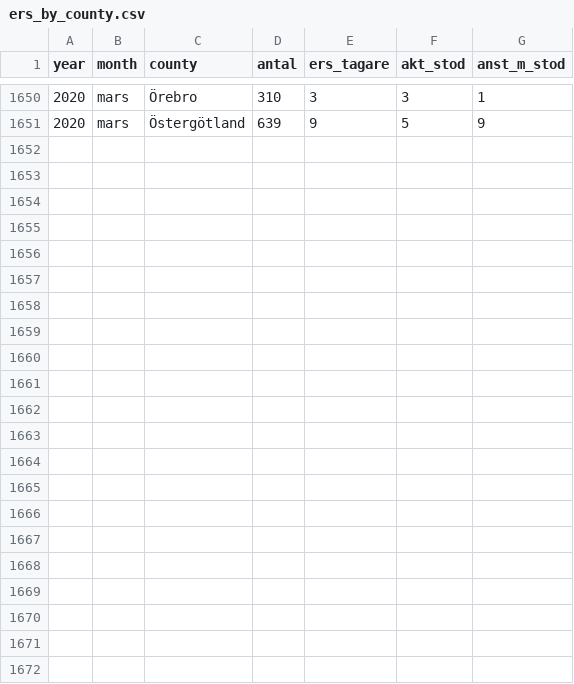
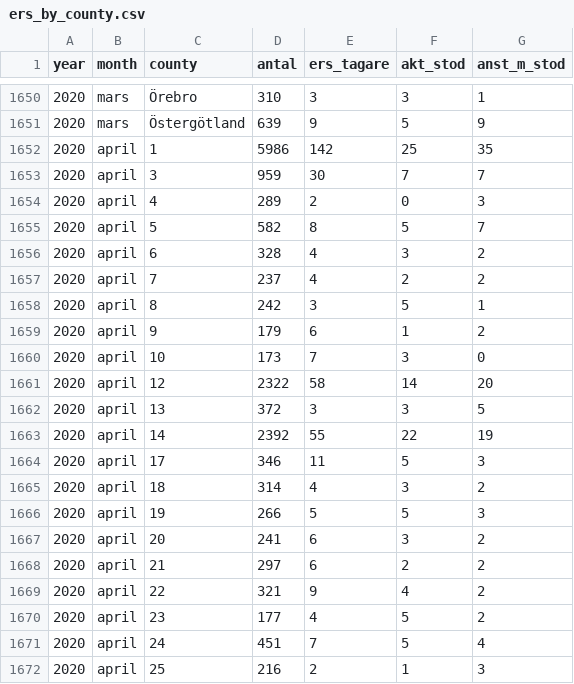
Before and after one commit to MansMeg/DIK_analys, a CSV file: Data/ers_by_county.csv, drawn as a sheet; only a part is shown, gaps mark what is left out; the diff names each change by its address in the sheet, - before the commit and + after, or states it on an @@ line.

Commit message:
Added april

```diff
--- a/Data/ers_by_county.csv
+++ b/Data/ers_by_county.csv
+row 1652: 2020 | april | 1 | 5986 | 142 | 25 | 35
+row 1653: 2020 | april | 3 | 959 | 30 | 7 | 7
+row 1654: 2020 | april | 4 | 289 | 2 | 0 | 3
+row 1655: 2020 | april | 5 | 582 | 8 | 5 | 7
+row 1656: 2020 | april | 6 | 328 | 4 | 3 | 2
+row 1657: 2020 | april | 7 | 237 | 4 | 2 | 2
+row 1658: 2020 | april | 8 | 242 | 3 | 5 | 1
+row 1659: 2020 | april | 9 | 179 | 6 | 1 | 2
+row 1660: 2020 | april | 10 | 173 | 7 | 3 | 0
+row 1661: 2020 | april | 12 | 2322 | 58 | 14 | 20
+row 1662: 2020 | april | 13 | 372 | 3 | 3 | 5
+row 1663: 2020 | april | 14 | 2392 | 55 | 22 | 19
+row 1664: 2020 | april | 17 | 346 | 11 | 5 | 3
+row 1665: 2020 | april | 18 | 314 | 4 | 3 | 2
+row 1666: 2020 | april | 19 | 266 | 5 | 5 | 3
+row 1667: 2020 | april | 20 | 241 | 6 | 3 | 2
+row 1668: 2020 | april | 21 | 297 | 6 | 2 | 2
+row 1669: 2020 | april | 22 | 321 | 9 | 4 | 2
+row 1670: 2020 | april | 23 | 177 | 4 | 5 | 2
+row 1671: 2020 | april | 24 | 451 | 7 | 5 | 4
+row 1672: 2020 | april | 25 | 216 | 2 | 1 | 3
```
Also changed, not shown: Data/arb_prgm_a.csv, Data/arb_prgm_b.csv, 6 other files.
